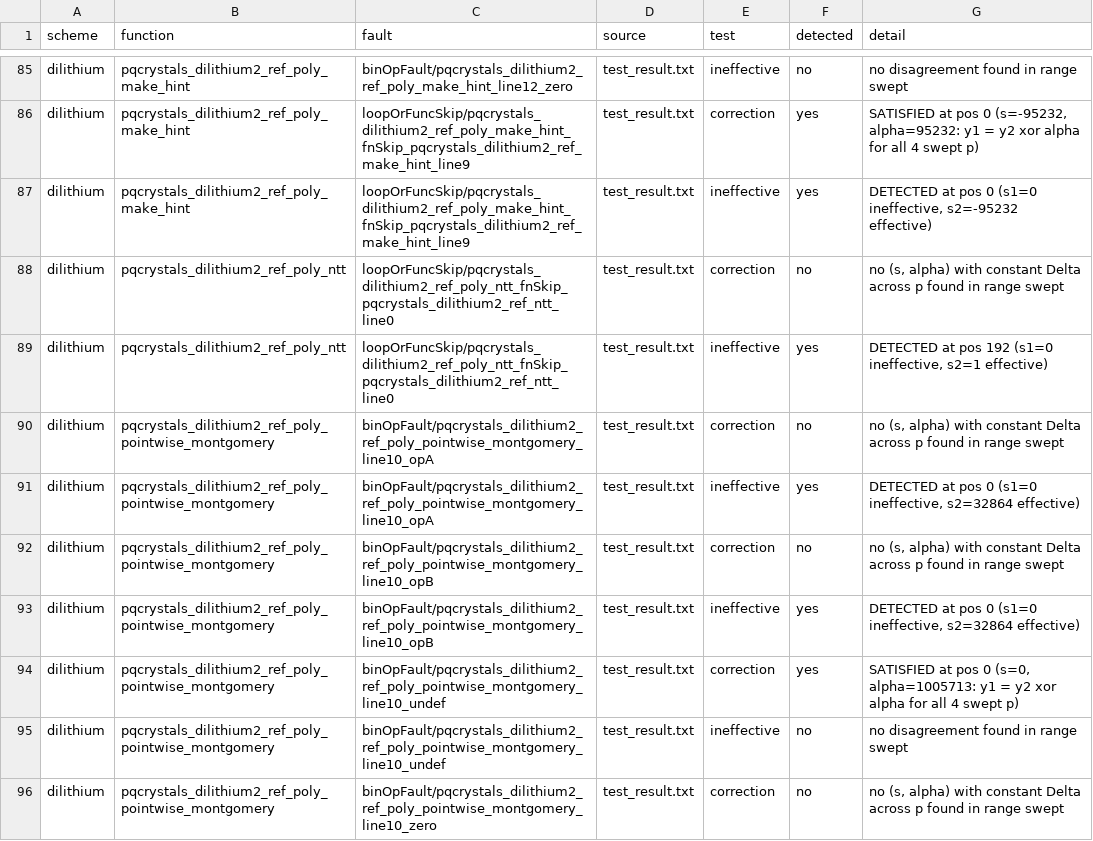
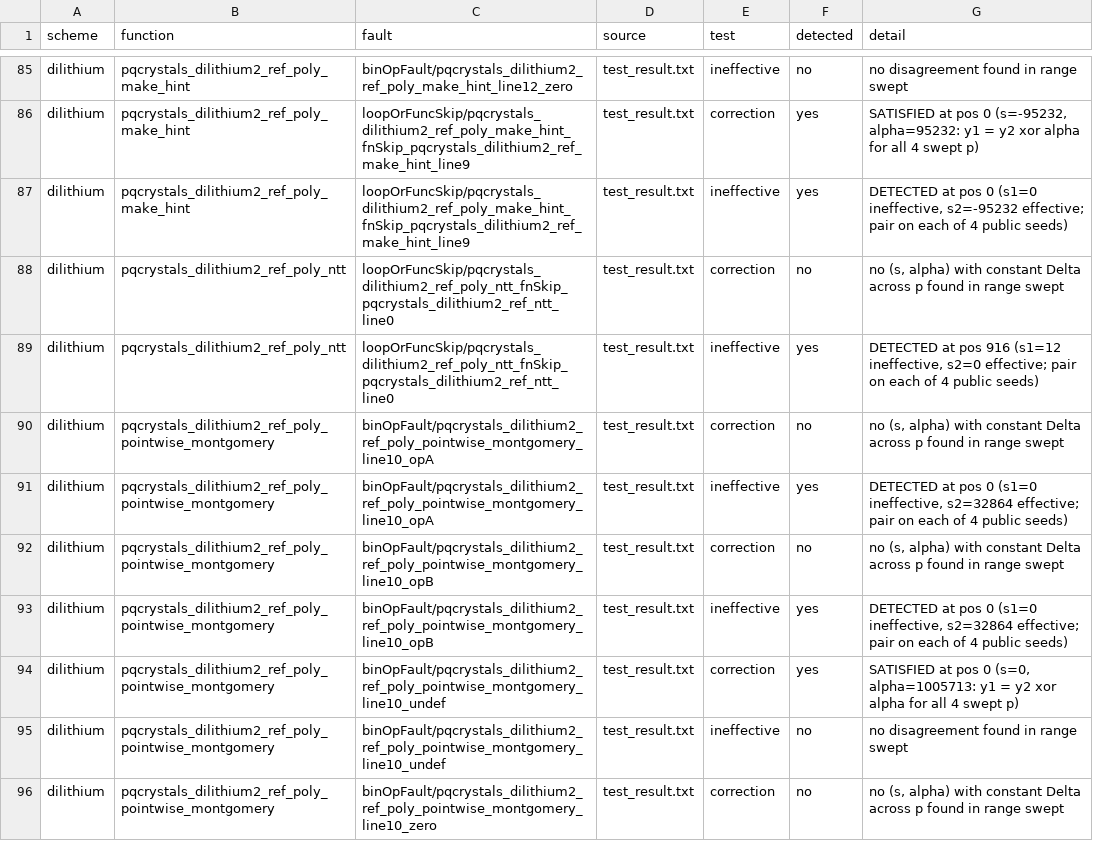
Before and after one commit to s1ddh3sh/QEMU-test, a CSV file: fault_report_dilithium.csv, drawn as a sheet; only a part is shown, gaps mark what is left out; the diff covers the shown part only.

Commit message:
query update for ineffective

```diff
--- a/fault_report_dilithium.csv
+++ b/fault_report_dilithium.csv
@@ -86,9 +86,9 @@ dilithium,pqcrystals_dilithium2_ref_poly_make_hint,binOpFault/pqcrystals_dilithi
 dilithium,pqcrystals_dilithium2_ref_poly_make_hint,loopOrFuncSkip/pqcrystals_dilithium2_ref_poly_make_hint_fnSkip_pqcrystals_dilithium2_ref_make_hint_line9,test_result.txt,correction,yes,"SATISFIED at pos 0 (s=-95232, alpha=95232: y1 = y2 xor alpha for all 4 swept p)"
-dilithium,pqcrystals_dilithium2_ref_poly_make_hint,loopOrFuncSkip/pqcrystals_dilithium2_ref_poly_make_hint_fnSkip_pqcrystals_dilithium2_ref_make_hint_line9,test_result.txt,ineffective,yes,"DETECTED at pos 0 (s1=0 ineffective, s2=-95232 effective)"
+dilithium,pqcrystals_dilithium2_ref_poly_make_hint,loopOrFuncSkip/pqcrystals_dilithium2_ref_poly_make_hint_fnSkip_pqcrystals_dilithium2_ref_make_hint_line9,test_result.txt,ineffective,yes,"DETECTED at pos 0 (s1=0 ineffective, s2=-95232 effective; pair on each of 4 public seeds)"
 dilithium,pqcrystals_dilithium2_ref_poly_ntt,loopOrFuncSkip/pqcrystals_dilithium2_ref_poly_ntt_fnSkip_pqcrystals_dilithium2_ref_ntt_line0,test_result.txt,correction,no,"no (s, alpha) with constant Delta across p found in range swept"
-dilithium,pqcrystals_dilithium2_ref_poly_ntt,loopOrFuncSkip/pqcrystals_dilithium2_ref_poly_ntt_fnSkip_pqcrystals_dilithium2_ref_ntt_line0,test_result.txt,ineffective,yes,"DETECTED at pos 192 (s1=0 ineffective, s2=1 effective)"
+dilithium,pqcrystals_dilithium2_ref_poly_ntt,loopOrFuncSkip/pqcrystals_dilithium2_ref_poly_ntt_fnSkip_pqcrystals_dilithium2_ref_ntt_line0,test_result.txt,ineffective,yes,"DETECTED at pos 916 (s1=12 ineffective, s2=0 effective; pair on each of 4 public seeds)"
 dilithium,pqcrystals_dilithium2_ref_poly_pointwise_montgomery,binOpFault/pqcrystals_dilithium2_ref_poly_pointwise_montgomery_line10_opA,test_result.txt,correction,no,"no (s, alpha) with constant Delta across p found in range swept"
-dilithium,pqcrystals_dilithium2_ref_poly_pointwise_montgomery,binOpFault/pqcrystals_dilithium2_ref_poly_pointwise_montgomery_line10_opA,test_result.txt,ineffective,yes,"DETECTED at pos 0 (s1=0 ineffective, s2=32864 effective)"
+dilithium,pqcrystals_dilithium2_ref_poly_pointwise_montgomery,binOpFault/pqcrystals_dilithium2_ref_poly_pointwise_montgomery_line10_opA,test_result.txt,ineffective,yes,"DETECTED at pos 0 (s1=0 ineffective, s2=32864 effective; pair on each of 4 public seeds)"
 dilithium,pqcrystals_dilithium2_ref_poly_pointwise_montgomery,binOpFault/pqcrystals_dilithium2_ref_poly_pointwise_montgomery_line10_opB,test_result.txt,correction,no,"no (s, alpha) with constant Delta across p found in range swept"
-dilithium,pqcrystals_dilithium2_ref_poly_pointwise_montgomery,binOpFault/pqcrystals_dilithium2_ref_poly_pointwise_montgomery_line10_opB,test_result.txt,ineffective,yes,"DETECTED at pos 0 (s1=0 ineffective, s2=32864 effective)"
+dilithium,pqcrystals_dilithium2_ref_poly_pointwise_montgomery,binOpFault/pqcrystals_dilithium2_ref_poly_pointwise_montgomery_line10_opB,test_result.txt,ineffective,yes,"DETECTED at pos 0 (s1=0 ineffective, s2=32864 effective; pair on each of 4 public seeds)"
 dilithium,pqcrystals_dilithium2_ref_poly_pointwise_montgomery,binOpFault/pqcrystals_dilithium2_ref_poly_pointwise_montgomery_line10_undef,test_result.txt,correction,yes,"SATISFIED at pos 0 (s=0, alpha=1005713: y1 = y2 xor alpha for all 4 swept p)"
```
Also changed, not shown: 2 removed rows and 41 edited cells elsewhere in this file, fault_report_mayo.csv, 19 other files.
